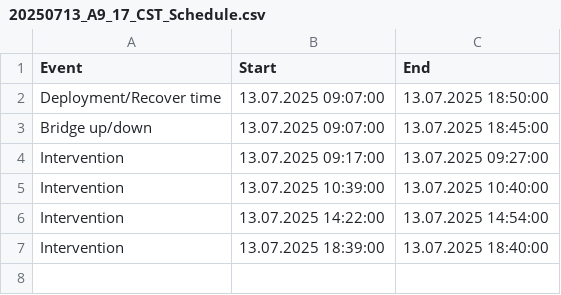
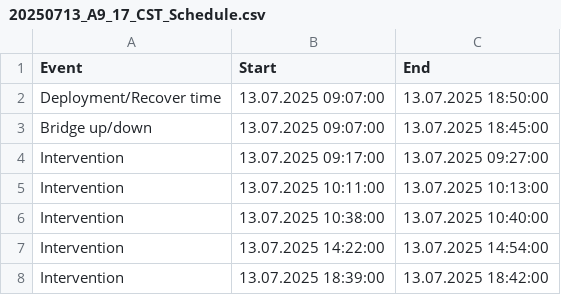
Before and after one commit to maibrittbergh/SST_RS_Meteor_2025, a CSV file: Infrared_cameras/protocols/20250713_A9_17_CST_Schedule.csv, drawn as a sheet.

Commit message:
Added last Halobates protocols

```diff
--- a/Infrared_cameras/protocols/20250713_A9_17_CST_Schedule.csv
+++ b/Infrared_cameras/protocols/20250713_A9_17_CST_Schedule.csv
@@ -4,4 +4,5 @@ Bridge up/down;13.07.2025 09:07:00;13.07.2025 18:45:00
 Intervention ;13.07.2025 09:17:00;13.07.2025 09:27:00
-Intervention ;13.07.2025 10:39:00;13.07.2025 10:40:00
+Intervention ;13.07.2025 10:11:00;13.07.2025 10:13:00
+Intervention ;13.07.2025 10:38:00;13.07.2025 10:40:00
 Intervention ;13.07.2025 14:22:00;13.07.2025 14:54:00
-Intervention ;13.07.2025 18:39:00;13.07.2025 18:40:00
+Intervention ;13.07.2025 18:39:00;13.07.2025 18:42:00
```
Also changed, not shown: Infrared_cameras/protocols/20250711_A7_17_CST_Schedule.csv, Infrared_cameras/protocols/20250712_A8_17_CST_Schedule.csv, 4 other files.
